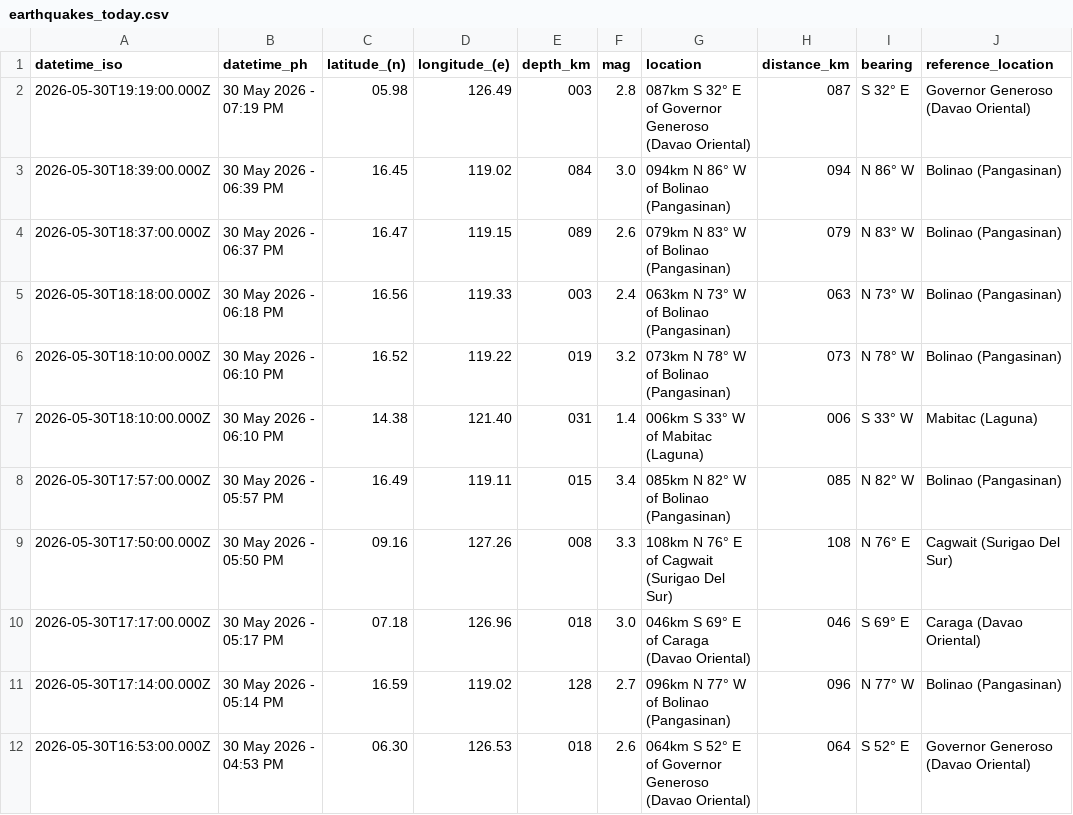
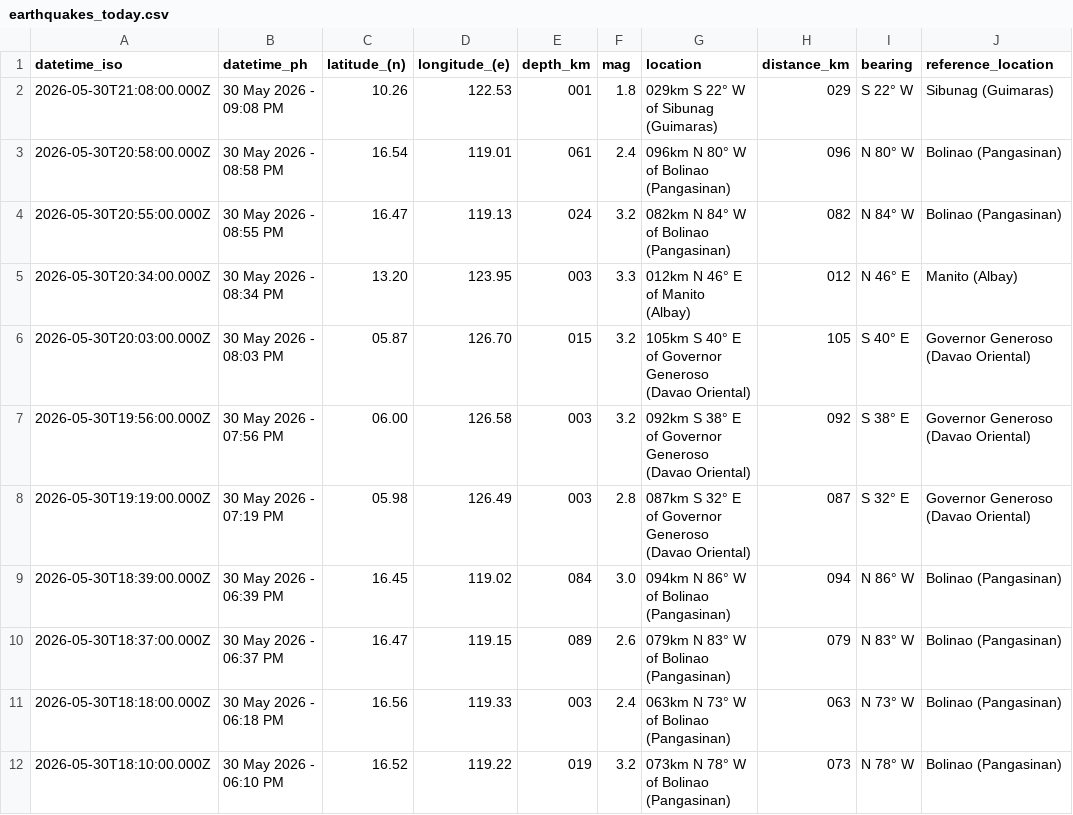
Before and after one commit to chamthesleeptalker/earthquake-tracker, a CSV file: earthquakes_today.csv, drawn as a sheet; only a part is shown; the shorter side is filled out with more unchanged rows; the diff names each change by its address in the sheet, - before the commit and + after, or states it on an @@ line.

```diff
--- a/earthquakes_today.csv
+++ b/earthquakes_today.csv
+row 2: 2026-05-30T21:08:00.000Z | 30 May 2026 - 09:08 PM | 10.26 | 122.53 | 001 | 1.8 | 029km S 22° W of Sibunag (Guimaras) | 029 | S 22° W | Sibunag (Guimaras)
+row 3: 2026-05-30T20:58:00.000Z | 30 May 2026 - 08:58 PM | 16.54 | 119.01 | 061 | 2.4 | 096km N 80° W of Bolinao (Pangasinan) | 096 | N 80° W | Bolinao (Pangasinan)
+row 4: 2026-05-30T20:55:00.000Z | 30 May 2026 - 08:55 PM | 16.47 | 119.13 | 024 | 3.2 | 082km N 84° W of Bolinao (Pangasinan) | 082 | N 84° W | Bolinao (Pangasinan)
+row 5: 2026-05-30T20:34:00.000Z | 30 May 2026 - 08:34 PM | 13.20 | 123.95 | 003 | 3.3 | 012km N 46° E of Manito (Albay) | 012 | N 46° E | Manito (Albay)
+row 6: 2026-05-30T20:03:00.000Z | 30 May 2026 - 08:03 PM | 05.87 | 126.70 | 015 | 3.2 | 105km S 40° E of Governor Generoso (Davao Oriental) | 105 | S 40° E | Governor Generoso (Davao Oriental)
+row 7: 2026-05-30T19:56:00.000Z | 30 May 2026 - 07:56 PM | 06.00 | 126.58 | 003 | 3.2 | 092km S 38° E of Governor Generoso (Davao Oriental) | 092 | S 38° E | Governor Generoso (Davao Oriental)
```
Also changed, not shown: earthquake_summary_stats.csv, earthquakes_past_24_hours.csv, 5 other files.
